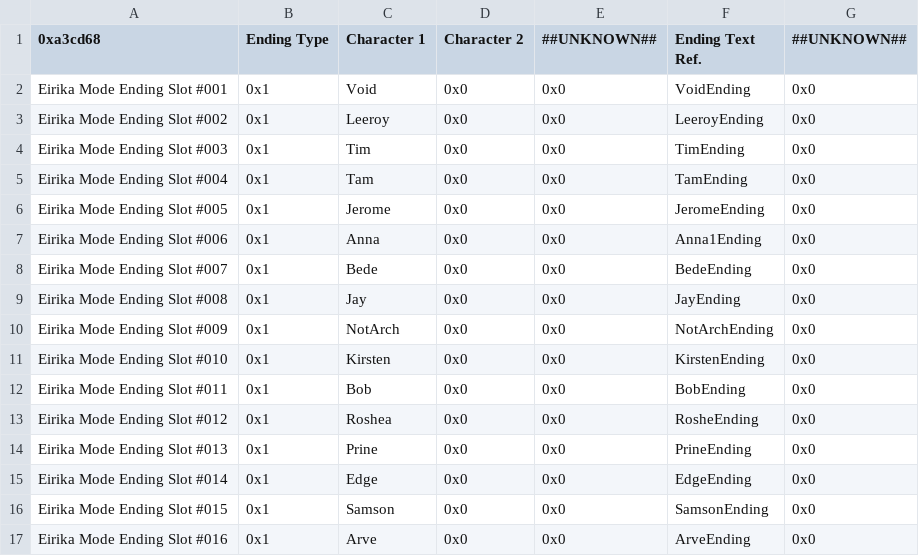
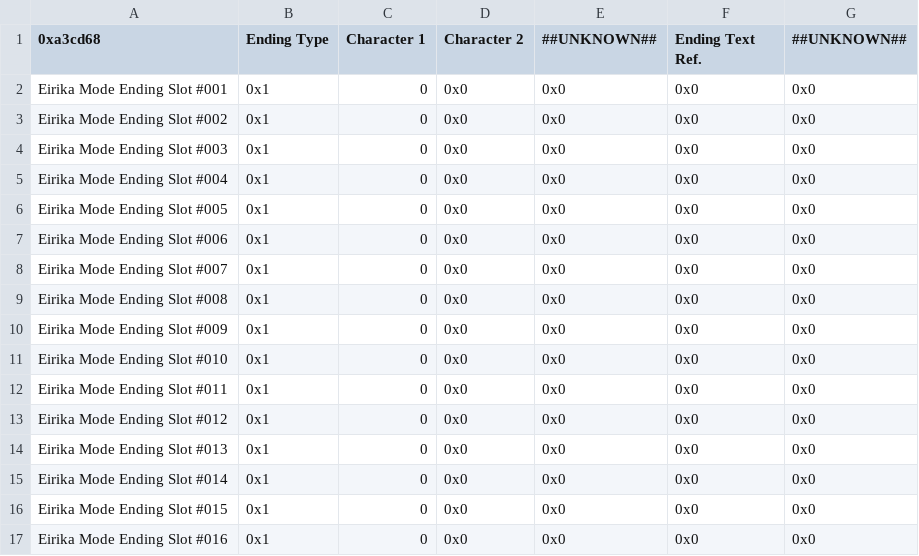
Before and after one commit to Darrman/Three-Barharas, a CSV file: Tables/FE8 Nightmare modules/Ending editor/EndingsEditor.csv, drawn as a sheet; only a part is shown; the diff covers the shown part only.

Commit message:
Endings inserted
An edge case still exists; Sigurd won't have anything show if Deirdre dies as an NPC. FE7 defaulted to single ending, FE8 doesn't even try.

```diff
--- a/Tables/FE8 Nightmare modules/Ending editor/EndingsEditor.csv
+++ b/Tables/FE8 Nightmare modules/Ending editor/EndingsEditor.csv
@@ -1,17 +1,17 @@
 0xa3cd68,Ending Type,Character 1,Character 2,##UNKNOWN##,Ending Text Ref.,##UNKNOWN##
-Eirika Mode Ending Slot #001,0x1,Void,0x0,0x0,VoidEnding,0x0
-Eirika Mode Ending Slot #002,0x1,Leeroy,0x0,0x0,LeeroyEnding,0x0
-Eirika Mode Ending Slot #003,0x1,Tim,0x0,0x0,TimEnding,0x0
-Eirika Mode Ending Slot #004,0x1,Tam,0x0,0x0,TamEnding,0x0
-Eirika Mode Ending Slot #005,0x1,Jerome,0x0,0x0,JeromeEnding,0x0
-Eirika Mode Ending Slot #006,0x1,Anna,0x0,0x0,Anna1Ending,0x0
-Eirika Mode Ending Slot #007,0x1,Bede,0x0,0x0,BedeEnding,0x0
-Eirika Mode Ending Slot #008,0x1,Jay,0x0,0x0,JayEnding,0x0
-Eirika Mode Ending Slot #009,0x1,NotArch,0x0,0x0,NotArchEnding,0x0
-Eirika Mode Ending Slot #010,0x1,Kirsten,0x0,0x0,KirstenEnding,0x0
-Eirika Mode Ending Slot #011,0x1,Bob,0x0,0x0,BobEnding,0x0
-Eirika Mode Ending Slot #012,0x1,Roshea,0x0,0x0,RosheEnding,0x0
-Eirika Mode Ending Slot #013,0x1,Prine,0x0,0x0,PrineEnding,0x0
-Eirika Mode Ending Slot #014,0x1,Edge,0x0,0x0,EdgeEnding,0x0
-Eirika Mode Ending Slot #015,0x1,Samson,0x0,0x0,SamsonEnding,0x0
-Eirika Mode Ending Slot #016,0x1,Arve,0x0,0x0,ArveEnding,0x0
+Eirika Mode Ending Slot #001,0x1,0,0x0,0x0,0x0,0x0
+Eirika Mode Ending Slot #002,0x1,0,0x0,0x0,0x0,0x0
+Eirika Mode Ending Slot #003,0x1,0,0x0,0x0,0x0,0x0
+Eirika Mode Ending Slot #004,0x1,0,0x0,0x0,0x0,0x0
+Eirika Mode Ending Slot #005,0x1,0,0x0,0x0,0x0,0x0
+Eirika Mode Ending Slot #006,0x1,0,0x0,0x0,0x0,0x0
+Eirika Mode Ending Slot #007,0x1,0,0x0,0x0,0x0,0x0
+Eirika Mode Ending Slot #008,0x1,0,0x0,0x0,0x0,0x0
+Eirika Mode Ending Slot #009,0x1,0,0x0,0x0,0x0,0x0
+Eirika Mode Ending Slot #010,0x1,0,0x0,0x0,0x0,0x0
+Eirika Mode Ending Slot #011,0x1,0,0x0,0x0,0x0,0x0
+Eirika Mode Ending Slot #012,0x1,0,0x0,0x0,0x0,0x0
+Eirika Mode Ending Slot #013,0x1,0,0x0,0x0,0x0,0x0
+Eirika Mode Ending Slot #014,0x1,0,0x0,0x0,0x0,0x0
+Eirika Mode Ending Slot #015,0x1,0,0x0,0x0,0x0,0x0
+Eirika Mode Ending Slot #016,0x1,0,0x0,0x0,0x0,0x0
```
Also changed, not shown: 151 edited cells elsewhere in this file, Tables/FE8 Nightmare modules/Ending editor/Ending Title Editor.csv, 3 other files.
